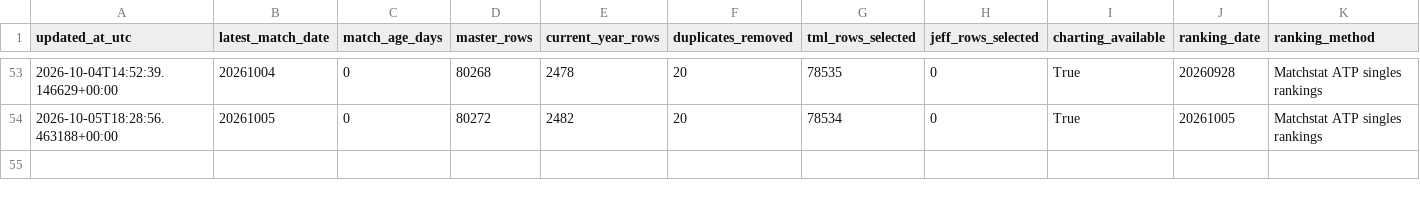
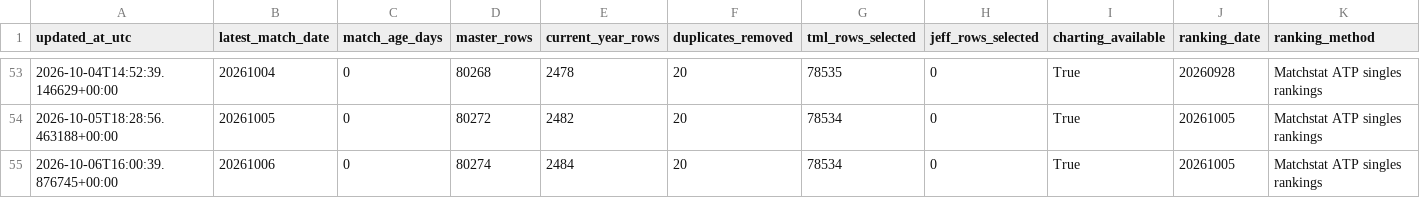
Before and after one commit to Nickan-ShabanNejad/ATP-Probabilistic-Model-for-Forecasting-Tennis-Match-Outcomes, a CSV file: data/generated/source_history.csv, drawn as a sheet; only a part is shown, gaps mark what is left out; rows hold the shown columns only; the diff names each change by its address in the sheet, - before the commit and + after, or states it on an @@ line.

```diff
--- a/data/generated/source_history.csv
+++ b/data/generated/source_history.csv
+row 55: 2026-10-06T16:00:39.876745+00:00 | 20261006 | 0 | 80274 | 2484 | 20 | 78534 | 0 | True | 20261005 | Matchstat ATP singles rankings
```
Also changed, not shown: data/generated/model_history.csv, 10 other files.
